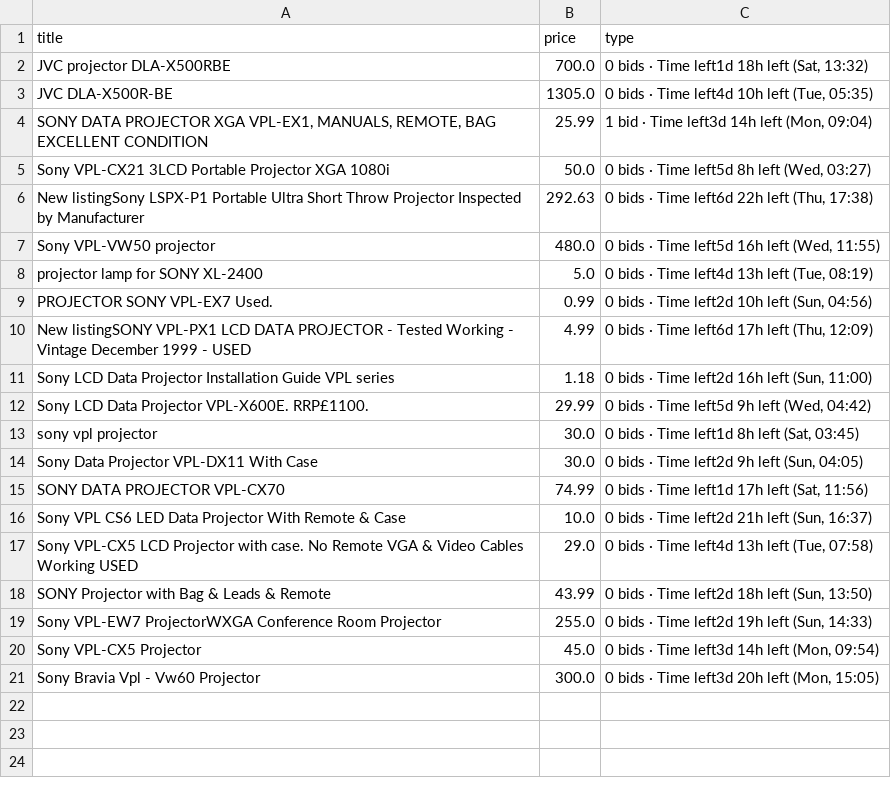
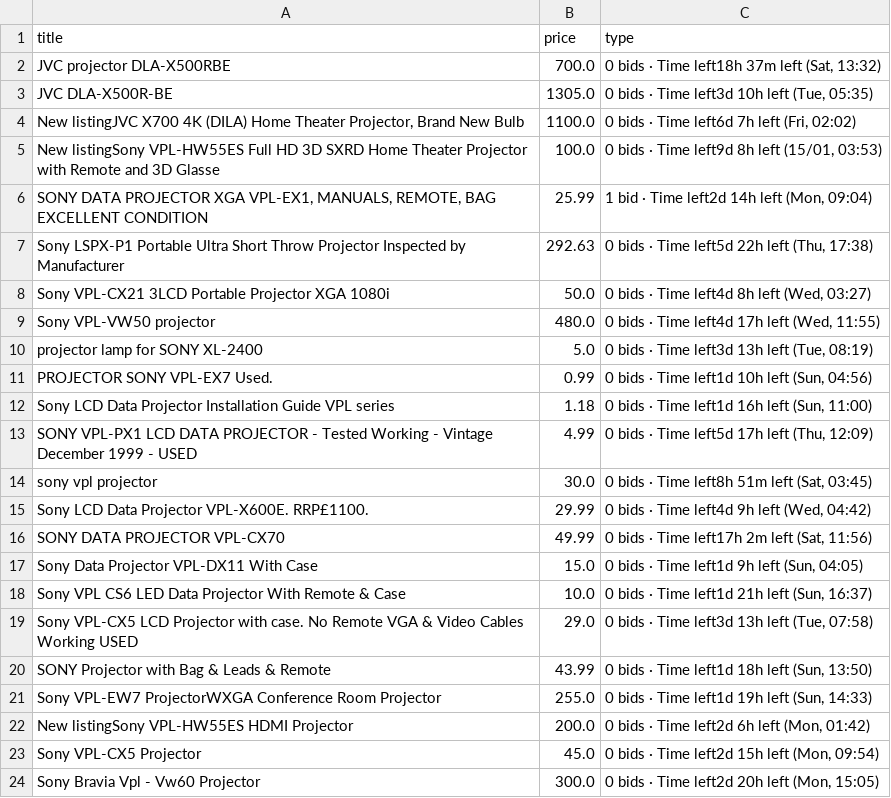
Before and after one commit to LFCottrell/Ebay_JVC, a CSV file: output_auction.csv, drawn as a sheet.

```diff
--- a/output_auction.csv
+++ b/output_auction.csv
@@ -1,21 +1,24 @@
 title,price,type
-JVC projector DLA-X500RBE,700.0,"0 bids · Time left1d 18h left (Sat, 13:32)"
-JVC DLA-X500R-BE,1305.0,"0 bids · Time left4d 10h left (Tue, 05:35)"
-"SONY DATA PROJECTOR XGA VPL-EX1, MANUALS, REMOTE, BAG EXCELLENT CONDITION ",25.99,"1 bid · Time left3d 14h left (Mon, 09:04)"
-Sony VPL-CX21 3LCD Portable Projector XGA 1080i,50.0,"0 bids · Time left5d 8h left (Wed, 03:27)"
-New listingSony LSPX-P1 Portable Ultra Short Throw Projector Inspected by Manufacturer,292.63,"0 bids · Time left6d 22h left (Thu, 17:38)"
-Sony VPL-VW50  projector,480.0,"0 bids · Time left5d 16h left (Wed, 11:55)"
-projector lamp for SONY XL-2400,5.0,"0 bids · Time left4d 13h left (Tue, 08:19)"
-PROJECTOR SONY VPL-EX7  Used.,0.99,"0 bids · Time left2d 10h left (Sun, 04:56)"
-New listingSONY VPL-PX1 LCD DATA PROJECTOR - Tested Working - Vintage December 1999 - USED,4.99,"0 bids · Time left6d 17h left (Thu, 12:09)"
-Sony LCD Data Projector Installation Guide VPL series,1.18,"0 bids · Time left2d 16h left (Sun, 11:00)"
-Sony LCD Data Projector VPL-X600E. RRP£1100. ,29.99,"0 bids · Time left5d 9h left (Wed, 04:42)"
-sony vpl projector,30.0,"0 bids · Time left1d 8h left (Sat, 03:45)"
-Sony Data Projector VPL-DX11 With Case,30.0,"0 bids · Time left2d 9h left (Sun, 04:05)"
-SONY DATA PROJECTOR VPL-CX70,74.99,"0 bids · Time left1d 17h left (Sat, 11:56)"
-Sony VPL CS6 LED Data Projector With Remote & Case,10.0,"0 bids · Time left2d 21h left (Sun, 16:37)"
-Sony VPL-CX5 LCD Projector with case. No Remote VGA & Video Cables Working USED,29.0,"0 bids · Time left4d 13h left (Tue, 07:58)"
-SONY Projector with Bag & Leads & Remote,43.99,"0 bids · Time left2d 18h left (Sun, 13:50)"
-Sony VPL-EW7 ProjectorWXGA Conference Room Projector,255.0,"0 bids · Time left2d 19h left (Sun, 14:33)"
-Sony VPL-CX5 Projector,45.0,"0 bids · Time left3d 14h left (Mon, 09:54)"
-Sony Bravia Vpl - Vw60 Projector,300.0,"0 bids · Time left3d 20h left (Mon, 15:05)"
+JVC projector DLA-X500RBE,700.0,"0 bids · Time left18h 37m left (Sat, 13:32)"
+JVC DLA-X500R-BE,1305.0,"0 bids · Time left3d 10h left (Tue, 05:35)"
+"New listingJVC  X700 4K (DILA) Home Theater Projector, Brand New Bulb",1100.0,"0 bids · Time left6d 7h left (Fri, 02:02)"
+New listingSony VPL-HW55ES Full HD 3D SXRD Home Theater Projector with Remote and 3D Glasse,100.0,"0 bids · Time left9d 8h left (15/01, 03:53)"
+"SONY DATA PROJECTOR XGA VPL-EX1, MANUALS, REMOTE, BAG EXCELLENT CONDITION ",25.99,"1 bid · Time left2d 14h left (Mon, 09:04)"
+Sony LSPX-P1 Portable Ultra Short Throw Projector Inspected by Manufacturer,292.63,"0 bids · Time left5d 22h left (Thu, 17:38)"
+Sony VPL-CX21 3LCD Portable Projector XGA 1080i,50.0,"0 bids · Time left4d 8h left (Wed, 03:27)"
+Sony VPL-VW50  projector,480.0,"0 bids · Time left4d 17h left (Wed, 11:55)"
+projector lamp for SONY XL-2400,5.0,"0 bids · Time left3d 13h left (Tue, 08:19)"
+PROJECTOR SONY VPL-EX7  Used.,0.99,"0 bids · Time left1d 10h left (Sun, 04:56)"
+Sony LCD Data Projector Installation Guide VPL series,1.18,"0 bids · Time left1d 16h left (Sun, 11:00)"
+SONY VPL-PX1 LCD DATA PROJECTOR - Tested Working - Vintage December 1999 - USED,4.99,"0 bids · Time left5d 17h left (Thu, 12:09)"
+sony vpl projector,30.0,"0 bids · Time left8h 51m left (Sat, 03:45)"
+Sony LCD Data Projector VPL-X600E. RRP£1100. ,29.99,"0 bids · Time left4d 9h left (Wed, 04:42)"
+SONY DATA PROJECTOR VPL-CX70,49.99,"0 bids · Time left17h 2m left (Sat, 11:56)"
+Sony Data Projector VPL-DX11 With Case,15.0,"0 bids · Time left1d 9h left (Sun, 04:05)"
+Sony VPL CS6 LED Data Projector With Remote & Case,10.0,"0 bids · Time left1d 21h left (Sun, 16:37)"
+Sony VPL-CX5 LCD Projector with case. No Remote VGA & Video Cables Working USED,29.0,"0 bids · Time left3d 13h left (Tue, 07:58)"
+SONY Projector with Bag & Leads & Remote,43.99,"0 bids · Time left1d 18h left (Sun, 13:50)"
+Sony VPL-EW7 ProjectorWXGA Conference Room Projector,255.0,"0 bids · Time left1d 19h left (Sun, 14:33)"
+New listingSony VPL-HW55ES HDMI Projector,200.0,"0 bids · Time left2d 6h left (Mon, 01:42)"
+Sony VPL-CX5 Projector,45.0,"0 bids · Time left2d 15h left (Mon, 09:54)"
+Sony Bravia Vpl - Vw60 Projector,300.0,"0 bids · Time left2d 20h left (Mon, 15:05)"
```
Also changed, not shown: new_df.csv, old_df.csv, 1 other file.
